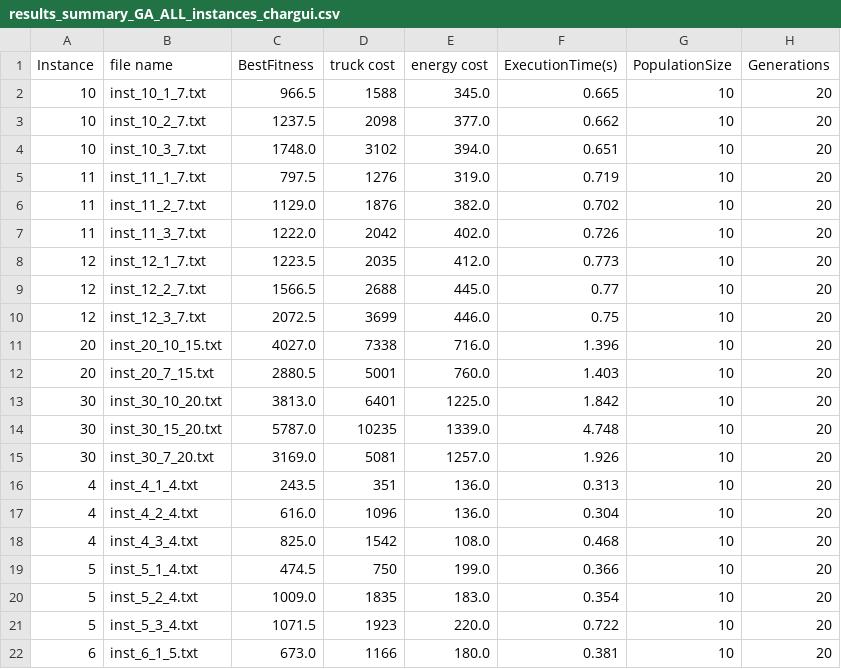
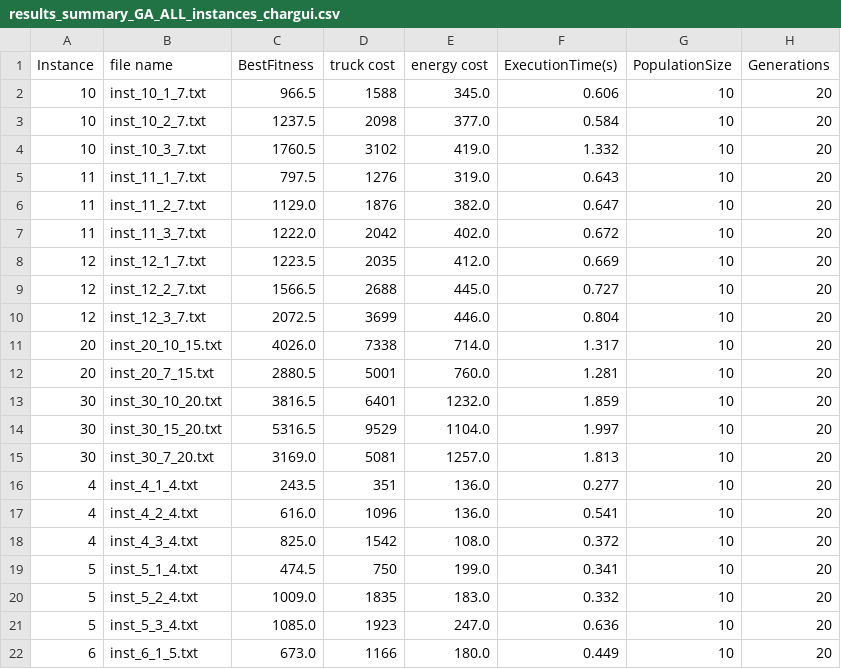
Before and after one commit to zay875/Algo_genetique, a CSV file: results_summary_GA_ALL_instances_chargui.csv, drawn as a sheet; only a part is shown; the diff covers the shown part only.

Commit message:
just another execution

```diff
--- a/results_summary_GA_ALL_instances_chargui.csv
+++ b/results_summary_GA_ALL_instances_chargui.csv
@@ -1,22 +1,22 @@
 Instance,file name,BestFitness,truck cost,energy cost,ExecutionTime(s),PopulationSize,Generations
-10,inst_10_1_7.txt,966.5,1588,345.0,0.665,10,20
-10,inst_10_2_7.txt,1237.5,2098,377.0,0.662,10,20
-10,inst_10_3_7.txt,1748.0,3102,394.0,0.651,10,20
-11,inst_11_1_7.txt,797.5,1276,319.0,0.719,10,20
-11,inst_11_2_7.txt,1129.0,1876,382.0,0.702,10,20
-11,inst_11_3_7.txt,1222.0,2042,402.0,0.726,10,20
-12,inst_12_1_7.txt,1223.5,2035,412.0,0.773,10,20
-12,inst_12_2_7.txt,1566.5,2688,445.0,0.77,10,20
-12,inst_12_3_7.txt,2072.5,3699,446.0,0.75,10,20
-20,inst_20_10_15.txt,4027.0,7338,716.0,1.396,10,20
-20,inst_20_7_15.txt,2880.5,5001,760.0,1.403,10,20
-30,inst_30_10_20.txt,3813.0,6401,1225.0,1.842,10,20
-30,inst_30_15_20.txt,5787.0,10235,1339.0,4.748,10,20
-30,inst_30_7_20.txt,3169.0,5081,1257.0,1.926,10,20
-4,inst_4_1_4.txt,243.5,351,136.0,0.313,10,20
-4,inst_4_2_4.txt,616.0,1096,136.0,0.304,10,20
-4,inst_4_3_4.txt,825.0,1542,108.0,0.468,10,20
-5,inst_5_1_4.txt,474.5,750,199.0,0.366,10,20
-5,inst_5_2_4.txt,1009.0,1835,183.0,0.354,10,20
-5,inst_5_3_4.txt,1071.5,1923,220.0,0.722,10,20
-6,inst_6_1_5.txt,673.0,1166,180.0,0.381,10,20
+10,inst_10_1_7.txt,966.5,1588,345.0,0.606,10,20
+10,inst_10_2_7.txt,1237.5,2098,377.0,0.584,10,20
+10,inst_10_3_7.txt,1760.5,3102,419.0,1.332,10,20
+11,inst_11_1_7.txt,797.5,1276,319.0,0.643,10,20
+11,inst_11_2_7.txt,1129.0,1876,382.0,0.647,10,20
+11,inst_11_3_7.txt,1222.0,2042,402.0,0.672,10,20
+12,inst_12_1_7.txt,1223.5,2035,412.0,0.669,10,20
+12,inst_12_2_7.txt,1566.5,2688,445.0,0.727,10,20
+12,inst_12_3_7.txt,2072.5,3699,446.0,0.804,10,20
+20,inst_20_10_15.txt,4026.0,7338,714.0,1.317,10,20
+20,inst_20_7_15.txt,2880.5,5001,760.0,1.281,10,20
+30,inst_30_10_20.txt,3816.5,6401,1232.0,1.859,10,20
+30,inst_30_15_20.txt,5316.5,9529,1104.0,1.997,10,20
+30,inst_30_7_20.txt,3169.0,5081,1257.0,1.813,10,20
+4,inst_4_1_4.txt,243.5,351,136.0,0.277,10,20
+4,inst_4_2_4.txt,616.0,1096,136.0,0.541,10,20
+4,inst_4_3_4.txt,825.0,1542,108.0,0.372,10,20
+5,inst_5_1_4.txt,474.5,750,199.0,0.341,10,20
+5,inst_5_2_4.txt,1009.0,1835,183.0,0.332,10,20
+5,inst_5_3_4.txt,1085.0,1923,247.0,0.636,10,20
+6,inst_6_1_5.txt,673.0,1166,180.0,0.449,10,20
```
Also changed, not shown: 18 edited cells elsewhere in this file, 4 other files.
